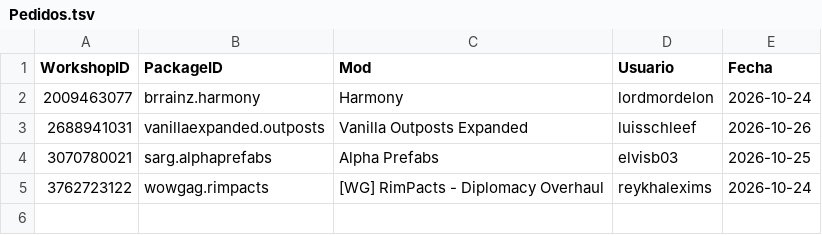
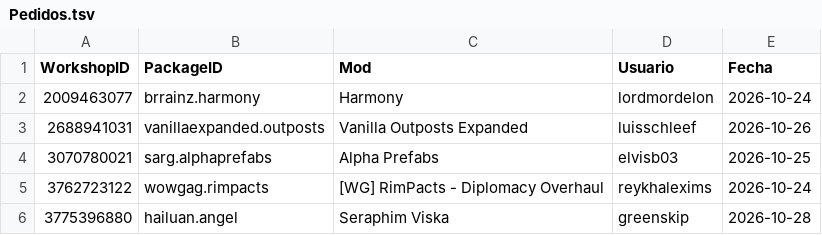
Before and after one commit to LordMordelon/RML, a TSV file: Pedidos.tsv, drawn as a sheet.

```diff
--- a/Pedidos.tsv
+++ b/Pedidos.tsv
@@ -5 +5,2 @@ WorkshopID	PackageID	Mod	Usuario	Fecha
 3762723122	wowgag.rimpacts	[WG] RimPacts - Diplomacy Overhaul	reykhalexims	2026-10-24
+3775396880	hailuan.angel	Seraphim Viska	greenskip	2026-10-28
```
